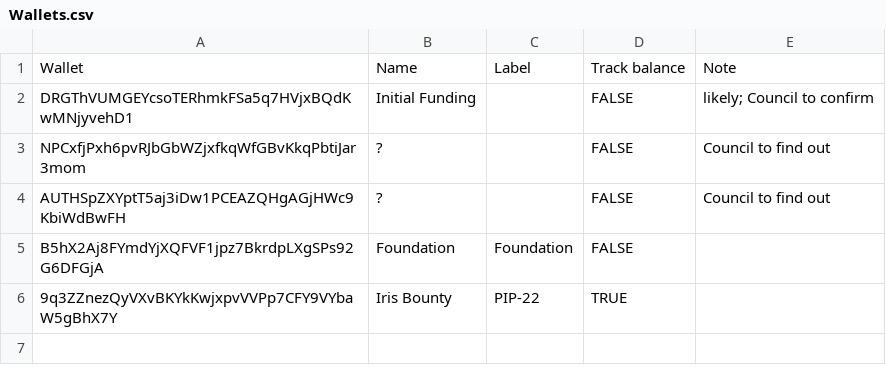
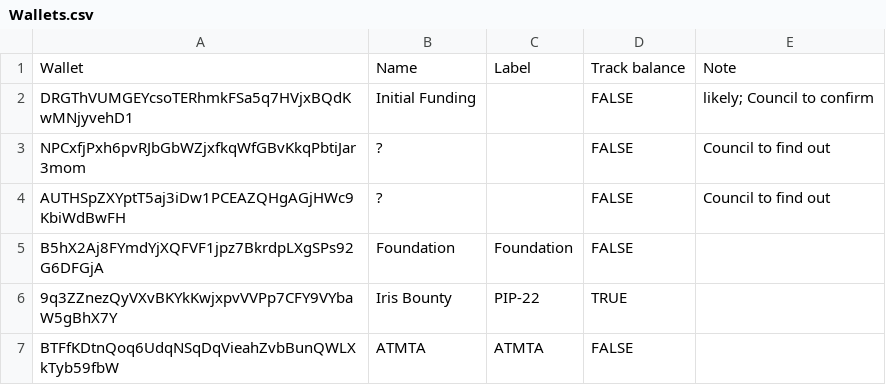
Before and after one commit to ryden-systems/dao-dashboard, a CSV file: data/sheet/Wallets.csv, drawn as a sheet.

Commit message:
data: update 2026-11-05

```diff
--- a/data/sheet/Wallets.csv
+++ b/data/sheet/Wallets.csv
@@ -6 +6,2 @@ B5hX2Aj8FYmdYjXQFVF1jpz7BkrdpLXgSPs92G6DFGjA,Foundation,Foundation,FALSE,
 9q3ZZnezQyVXvBKYkKwjxpvVVPp7CFY9VYbaW5gBhX7Y,Iris Bounty,PIP-22,TRUE,
+BTFfKDtnQoq6UdqNSqDqVieahZvbBunQWLXkTyb59fbW,ATMTA,ATMTA,FALSE,
```
Also changed, not shown: 6 other files.
